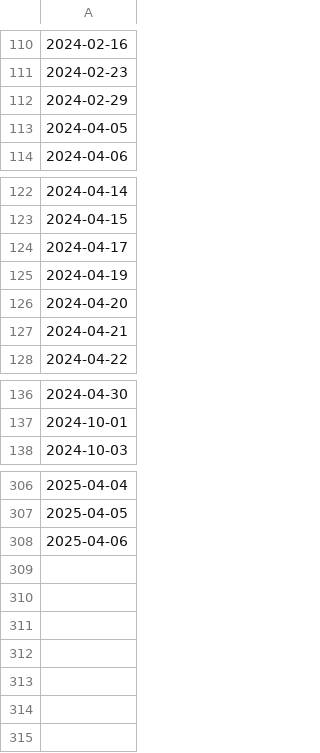
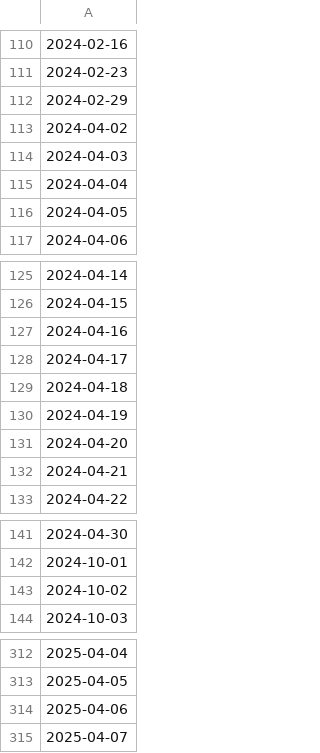
Before and after one commit to FONDEF-ID21-10297/datos_plataforma_gha, a CSV file: data/potencial-raster/dates.csv, drawn as a sheet; only a part is shown, gaps mark what is left out; the diff names each change by its address in the sheet, - before the commit and + after, or states it on an @@ line.

```diff
--- a/data/potencial-raster/dates.csv
+++ b/data/potencial-raster/dates.csv
+row 113: 2024-04-02
+row 114: 2024-04-03
+row 115: 2024-04-04
+row 127: 2024-04-16
+row 129: 2024-04-18
+row 143: 2024-10-02
+row 315: 2025-04-07
```
Also changed, not shown: data/climate/climate-sites.csv, data/potencial-csv/potencial-sites.csv, 9 other files.
